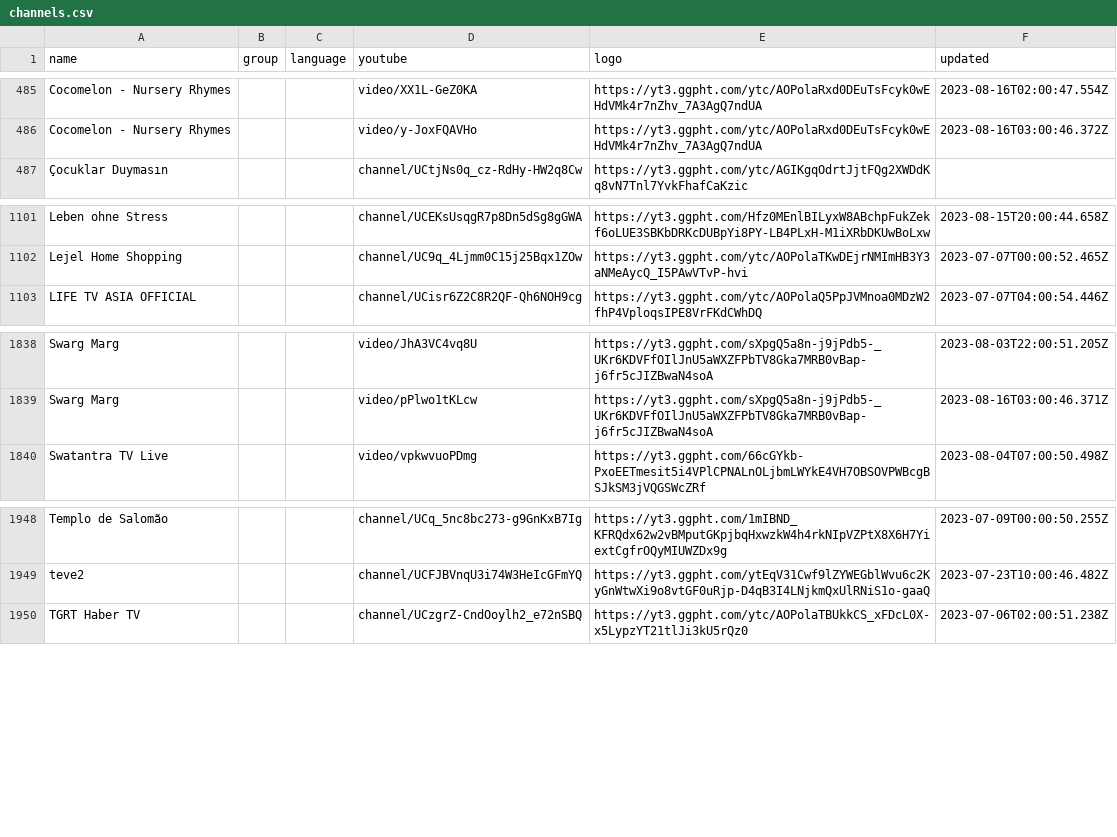
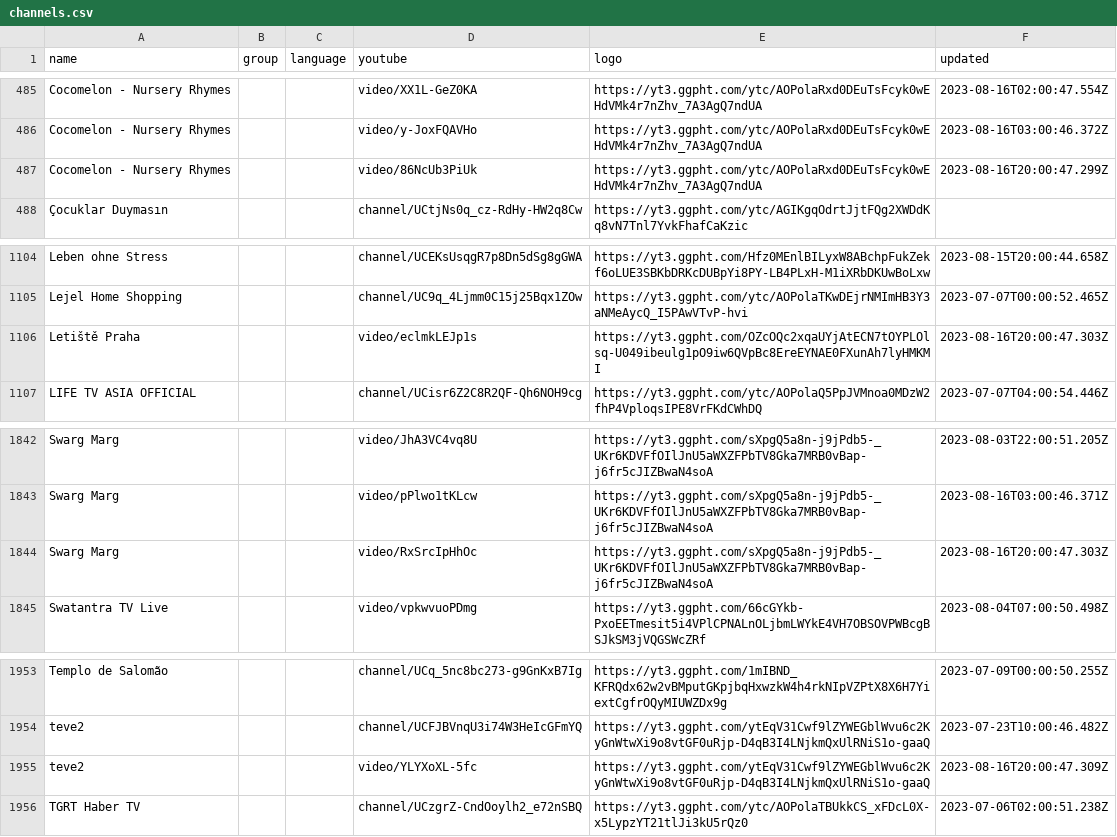
Before and after one commit to Navezjt/Navez-ST, a CSV file: channels.csv, drawn as a sheet; only a part is shown, gaps mark what is left out; the diff covers the shown part only.

```diff
--- a/channels.csv
+++ b/channels.csv
@@ -486,2 +486,3 @@ Cocomelon - Nursery Rhymes,,,video/XX1L-GeZ0KA,https://yt3.ggpht.com/ytc/AOPolaR
 Cocomelon - Nursery Rhymes,,,video/y-JoxFQAVHo,https://yt3.ggpht.com/ytc/AOPolaRxd0DEuTsFcyk0wEHdVMk4r7nZhv_7A3AgQ7ndUA,2023-08-16T03:00:46.372Z
+Cocomelon - Nursery Rhymes,,,video/86NcUb3PiUk,https://yt3.ggpht.com/ytc/AOPolaRxd0DEuTsFcyk0wEHdVMk4r7nZhv_7A3AgQ7ndUA,2023-08-16T20:00:47.299Z
 Çocuklar Duymasın,,,channel/UCtjNs0q_cz-RdHy-HW2q8Cw,https://yt3.ggpht.com/ytc/AGIKgqOdrtJjtFQg2XWDdKq8vN7Tnl7YvkFhafCaKzic,
@@ -1102,2 +1105,3 @@ Leben ohne Stress,,,channel/UCEKsUsqgR7p8Dn5dSg8gGWA,https://yt3.ggpht.com/Hfz0M
 Lejel Home Shopping,,,channel/UC9q_4Ljmm0C15j25Bqx1ZOw,https://yt3.ggpht.com/ytc/AOPolaTKwDEjrNMImHB3Y3aNMeAycQ_I5PAwVTvP-hvi,2023-07-07T00:00:52.465Z
+Letiště Praha,,,video/eclmkLEJp1s,https://yt3.ggpht.com/OZcOQc2xqaUYjAtECN7tOYPLOlsq-U049ibeulg1pO9iw6QVpBc8EreEYNAE0FXunAh7lyHMKMI,2023-08-16T20:00:47.303Z
 LIFE TV ASIA OFFICIAL,,,channel/UCisr6Z2C8R2QF-Qh6NOH9cg,https://yt3.ggpht.com/ytc/AOPolaQ5PpJVMnoa0MDzW2fhP4VploqsIPE8VrFKdCWhDQ,2023-07-07T04:00:54.446Z
@@ -1839,2 +1843,3 @@ Swarg Marg,,,video/JhA3VC4vq8U,https://yt3.ggpht.com/sXpgQ5a8n-j9jPdb5-_UKr6KDVF
 Swarg Marg,,,video/pPlwo1tKLcw,https://yt3.ggpht.com/sXpgQ5a8n-j9jPdb5-_UKr6KDVFfOIlJnU5aWXZFPbTV8Gka7MRB0vBap-j6fr5cJIZBwaN4soA,2023-08-16T03:00:46.371Z
+Swarg Marg,,,video/RxSrcIpHhOc,https://yt3.ggpht.com/sXpgQ5a8n-j9jPdb5-_UKr6KDVFfOIlJnU5aWXZFPbTV8Gka7MRB0vBap-j6fr5cJIZBwaN4soA,2023-08-16T20:00:47.303Z
 Swatantra TV Live,,,video/vpkwvuoPDmg,https://yt3.ggpht.com/66cGYkb-PxoEETmesit5i4VPlCPNALnOLjbmLWYkE4VH7OBSOVPWBcgBSJkSM3jVQGSWcZRf,2023-08-04T07:00:50.498Z
@@ -1949,2 +1954,3 @@ Templo de Salomão,,,channel/UCq_5nc8bc273-g9GnKxB7Ig,https://yt3.ggpht.com/1mIB
 teve2,,,channel/UCFJBVnqU3i74W3HeIcGFmYQ,https://yt3.ggpht.com/ytEqV31Cwf9lZYWEGblWvu6c2KyGnWtwXi9o8vtGF0uRjp-D4qB3I4LNjkmQxUlRNiS1o-gaaQ,2023-07-23T10:00:46.482Z
+teve2,,,video/YLYXoXL-5fc,https://yt3.ggpht.com/ytEqV31Cwf9lZYWEGblWvu6c2KyGnWtwXi9o8vtGF0uRjp-D4qB3I4LNjkmQxUlRNiS1o-gaaQ,2023-08-16T20:00:47.309Z
 TGRT Haber TV,,,channel/UCzgrZ-CndOoylh2_e72nSBQ,https://yt3.ggpht.com/ytc/AOPolaTBUkkCS_xFDcL0X-x5LypzYT21tlJi3kU5rQz0,2023-07-06T02:00:51.238Z
```
Also changed, not shown: 7 added rows and 1 removed row elsewhere in this file.
